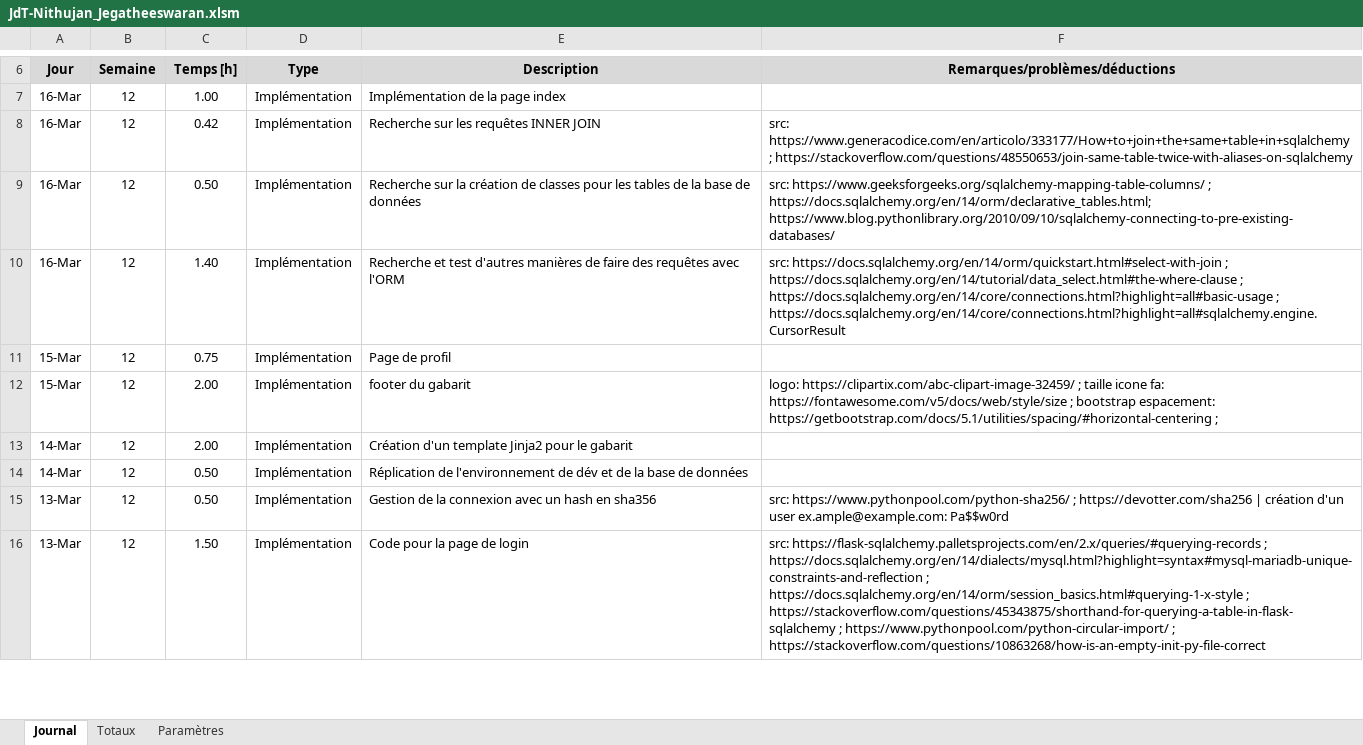
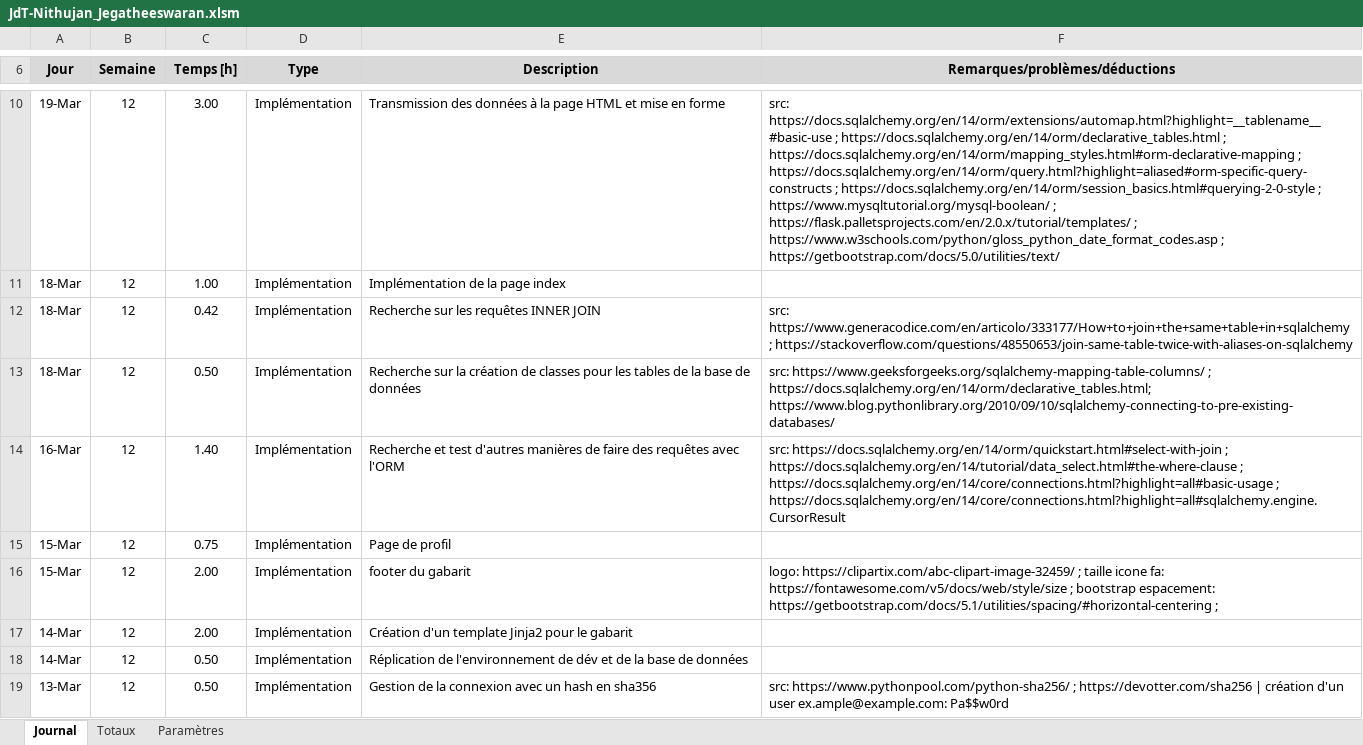
Before and after one commit to J-Nithujan/employee_mgmt_app, an Excel workbook: documentation/JdT-Nithujan_Jegatheeswaran.xlsm, sheet Journal, drawn as a sheet; only a part is shown, gaps mark what is left out; the shorter side is filled out with more unchanged rows; values as stored, in another font and other column widths than the file's, no borders; charts and pictures not drawn; addresses are those after the commit; the diff covers the shown part only; the diff names each change by its address in the sheet, - before the commit and + after, or states it on an @@ line.

```diff
--- a/documentation/JdT-Nithujan_Jegatheeswaran.xlsm (sheet Journal)
+++ b/documentation/JdT-Nithujan_Jegatheeswaran.xlsm (sheet Journal)
+row 10: 19-Mar | 12 | 3.00 | Implémentation | Transmission des données à la page HTML et mise en forme | src: https://docs.sqlalchemy.org/en/14/orm/extensions/automap.html?highlight=__tablename__#basic-use ; https://docs.sqlalchemy.org/en/14/orm/declarative_tables.html ; https://docs.sqlalchemy.org/en/14/orm/mapping_styles.html#orm-declarative-mapping ; https://docs.sqlalchemy.org/en/14/orm/query.html?highlight=aliased#orm-specific-query-constructs ; https://docs.sqlalchemy.org/en/14/orm/session_basics.html#querying-2-0-style ; https://www.mysqltutorial.org/mysql-boolean/ ; https://flask.palletsprojects.com/en/2.0.x/tutorial/templates/ ; https://www.w3schools.com/python/gloss_python_date_format_codes.asp ; https://getbootstrap.com/docs/5.0/utilities/text/
-A11:A13 (Jour): 16-Mar
+A11:A13 (Jour): 18-Mar
```
Also changed, not shown: 3 added rows and 2 edited cells elsewhere in this sheet, formulas that keep their value, charts or pictures, 7 other files.
